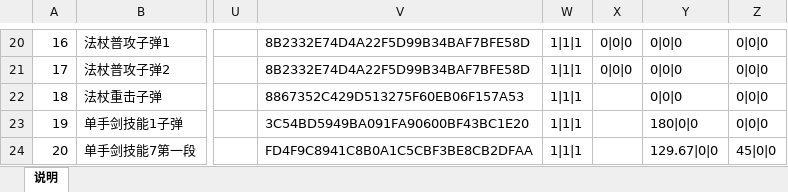
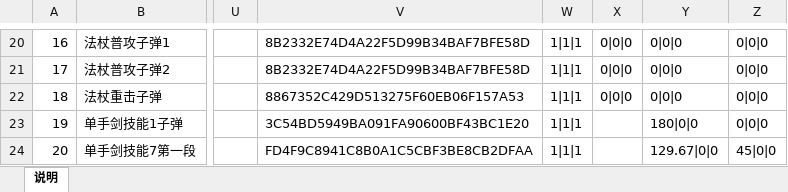
Before and after one commit to mobox-lab/dragonverse, an Excel workbook: battleworld/Excel/Bullet.xlsx, sheet 说明, drawn as a sheet; only a part is shown, gaps mark what is left out; values as stored, in another font and other column widths than the file's, no borders; the diff names each change by its address in the sheet, - before the commit and + after, or states it on an @@ line.

Commit message:
feat：fix magic bullet hit

```diff
--- a/battleworld/Excel/Bullet.xlsx (sheet 说明)
+++ b/battleworld/Excel/Bullet.xlsx (sheet 说明)
-X22: (empty)
+X22: 0|0|0
```
Also changed, not shown: 1 other file.
